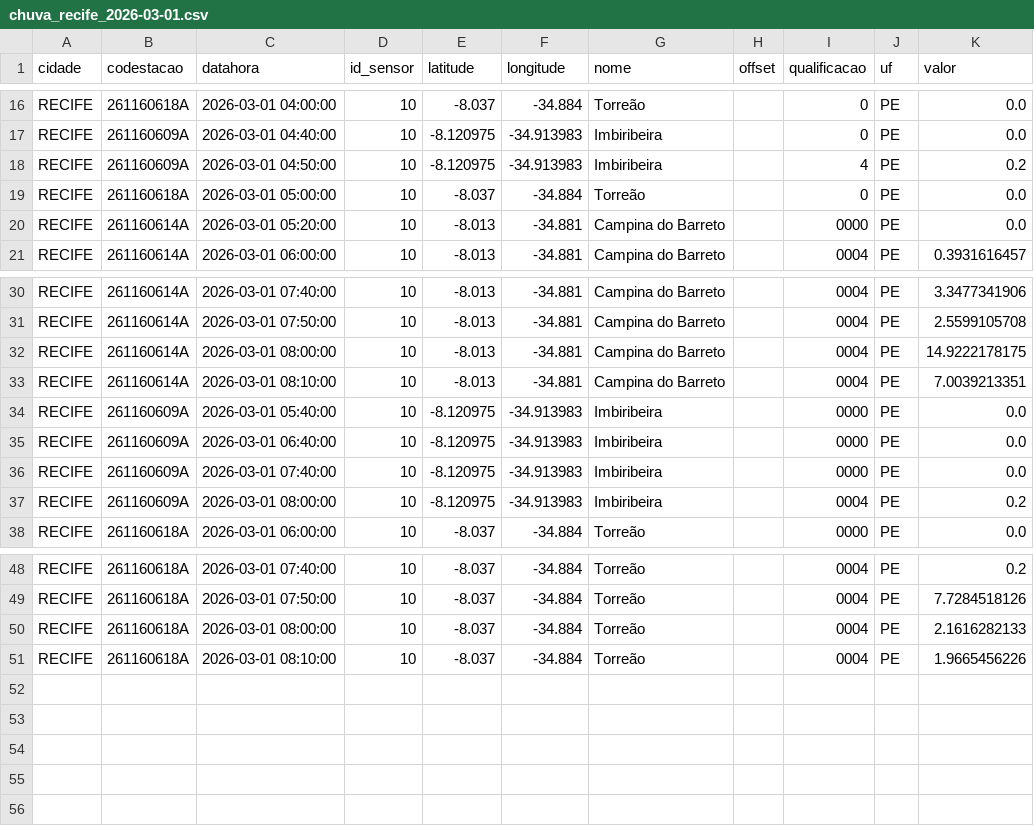
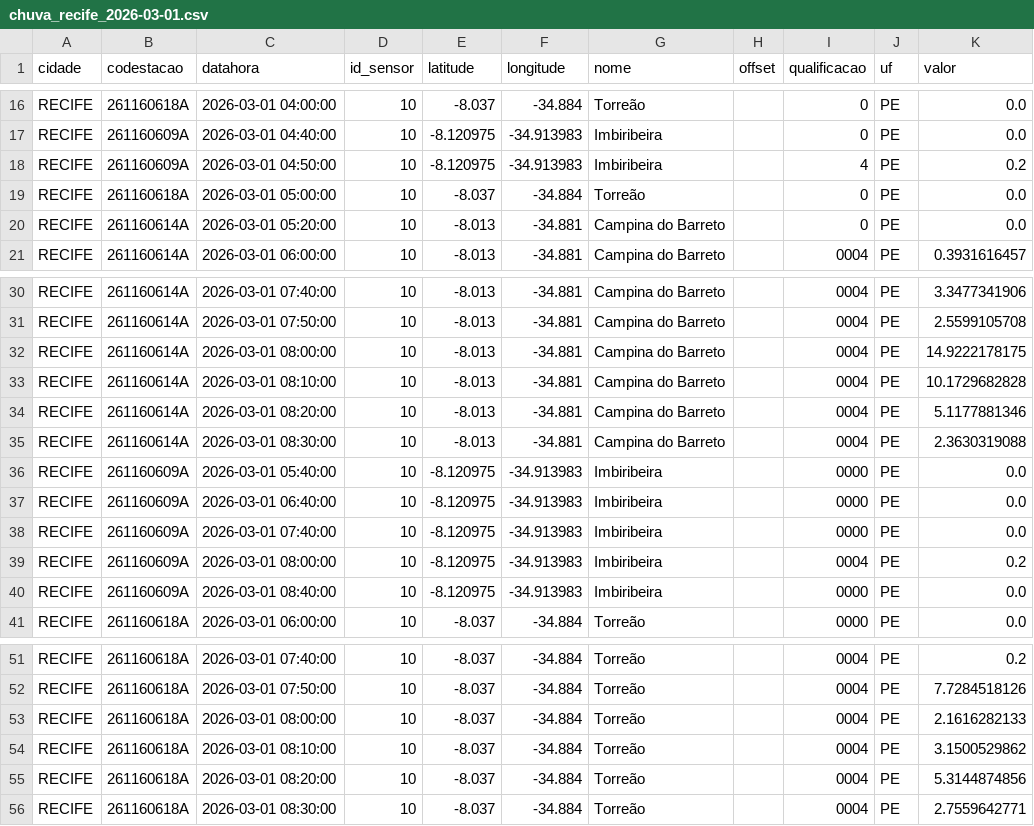
Before and after one commit to RafaellaB/risco-hoje, a CSV file: chuva_recife_2026-03-01.csv, drawn as a sheet; only a part is shown, gaps mark what is left out.

```diff
--- a/chuva_recife_2026-03-01.csv
+++ b/chuva_recife_2026-03-01.csv
@@ -19,3 +19,3 @@ RECIFE,261160609A,2026-03-01 04:50:00,10,-8.120975,-34.913983,Imbiribeira,,4,PE,
 RECIFE,261160618A,2026-03-01 05:00:00,10,-8.037,-34.884,Torreão,,0,PE,0.0
-RECIFE,261160614A,2026-03-01 05:20:00,10,-8.013,-34.881,Campina do Barreto,,0000,PE,0.0
+RECIFE,261160614A,2026-03-01 05:20:00,10,-8.013,-34.881,Campina do Barreto,,0,PE,0.0
 RECIFE,261160614A,2026-03-01 06:00:00,10,-8.013,-34.881,Campina do Barreto,,0004,PE,0.3931616457
@@ -32,3 +32,5 @@ RECIFE,261160614A,2026-03-01 07:50:00,10,-8.013,-34.881,Campina do Barreto,,0004
 RECIFE,261160614A,2026-03-01 08:00:00,10,-8.013,-34.881,Campina do Barreto,,0004,PE,14.9222178175
-RECIFE,261160614A,2026-03-01 08:10:00,10,-8.013,-34.881,Campina do Barreto,,0004,PE,7.0039213351
+RECIFE,261160614A,2026-03-01 08:10:00,10,-8.013,-34.881,Campina do Barreto,,0004,PE,10.1729682828
+RECIFE,261160614A,2026-03-01 08:20:00,10,-8.013,-34.881,Campina do Barreto,,0004,PE,5.1177881346
+RECIFE,261160614A,2026-03-01 08:30:00,10,-8.013,-34.881,Campina do Barreto,,0004,PE,2.3630319088
 RECIFE,261160609A,2026-03-01 05:40:00,10,-8.120975,-34.913983,Imbiribeira,,0000,PE,0.0
@@ -37,2 +39,3 @@ RECIFE,261160609A,2026-03-01 07:40:00,10,-8.120975,-34.913983,Imbiribeira,,0000,
 RECIFE,261160609A,2026-03-01 08:00:00,10,-8.120975,-34.913983,Imbiribeira,,0004,PE,0.2
+RECIFE,261160609A,2026-03-01 08:40:00,10,-8.120975,-34.913983,Imbiribeira,,0000,PE,0.0
 RECIFE,261160618A,2026-03-01 06:00:00,10,-8.037,-34.884,Torreão,,0000,PE,0.0
@@ -50,2 +53,4 @@ RECIFE,261160618A,2026-03-01 07:50:00,10,-8.037,-34.884,Torreão,,0004,PE,7.7284
 RECIFE,261160618A,2026-03-01 08:00:00,10,-8.037,-34.884,Torreão,,0004,PE,2.1616282133
-RECIFE,261160618A,2026-03-01 08:10:00,10,-8.037,-34.884,Torreão,,0004,PE,1.9665456226
+RECIFE,261160618A,2026-03-01 08:10:00,10,-8.037,-34.884,Torreão,,0004,PE,3.1500529862
+RECIFE,261160618A,2026-03-01 08:20:00,10,-8.037,-34.884,Torreão,,0004,PE,5.3144874856
+RECIFE,261160618A,2026-03-01 08:30:00,10,-8.037,-34.884,Torreão,,0004,PE,2.7559642771
```
